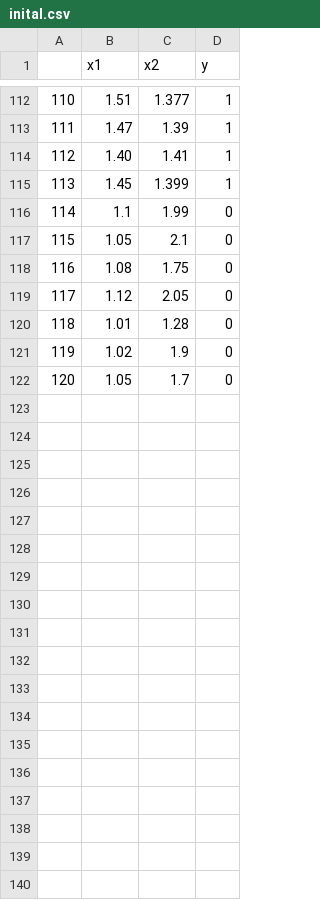
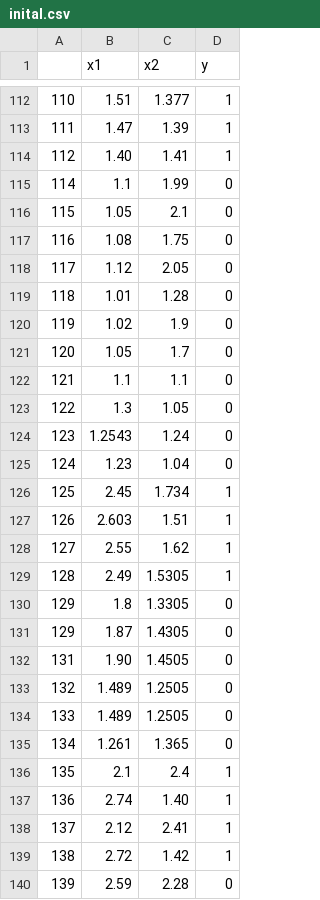
Before and after one commit to daryabiparva9/ModelAugmentation, a CSV file: src/binaryClassification/inital.csv, drawn as a sheet; only a part is shown, gaps mark what is left out.

```diff
--- a/src/binaryClassification/inital.csv
+++ b/src/binaryClassification/inital.csv
@@ -114,3 +114,2 @@
 112,1.40,1.41,1
-113,1.45,1.399,1
 114,1.1,1.99,0
@@ -122 +121,20 @@
 120,1.05,1.7,0
+121,1.1,1.1,0
+122,1.3,1.05,0
+123,1.2543,1.24,0
+124,1.23,1.04,0
+125,2.45,1.734,1
+126,2.603,1.51,1
+127,2.55,1.62,1
+128,2.49,1.5305,1
+129,1.8,1.3305,0
+129,1.87,1.4305,0
+131,1.90,1.4505,0
+132,1.489,1.2505,0
+133,1.489,1.2505,0
+134,1.261,1.365,0
+135,2.1,2.4,1
+136,2.74,1.40,1
+137,2.12,2.41,1
+138,2.72,1.42,1
+139,2.59,2.28,0
```
Also changed, not shown: 3 other files.
